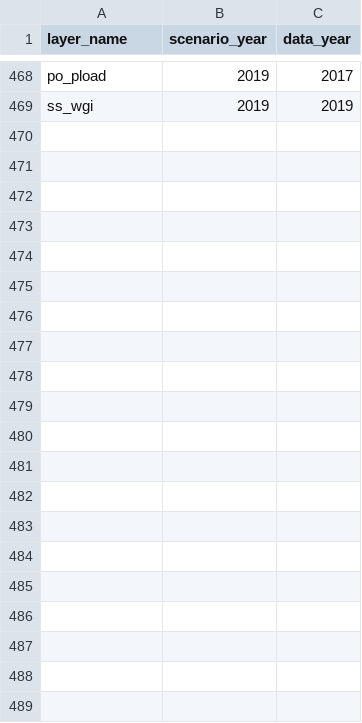
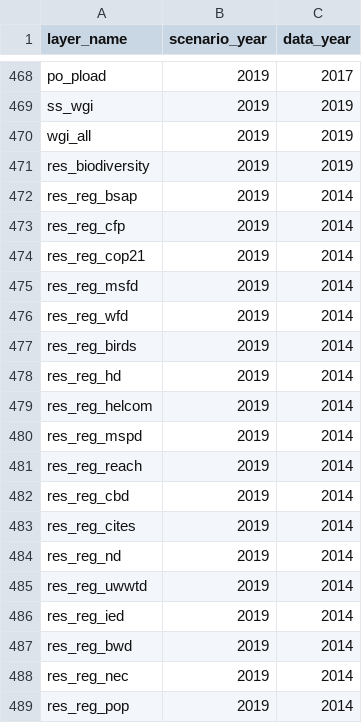
Before and after one commit to OHI-Science/bhi, a CSV file: baltic2019draft/conf/scenario_data_years.csv, drawn as a sheet; only a part is shown, gaps mark what is left out; the diff names each change by its address in the sheet, - before the commit and + after, or states it on an @@ line.

Commit message:
include resilience layers in scenario_data_years csv file

```diff
--- a/baltic2019draft/conf/scenario_data_years.csv
+++ b/baltic2019draft/conf/scenario_data_years.csv
+row 470: wgi_all | 2019 | 2019
+row 471: res_biodiversity | 2019 | 2019
+row 472: res_reg_bsap | 2019 | 2014
+row 473: res_reg_cfp | 2019 | 2014
+row 474: res_reg_cop21 | 2019 | 2014
+row 475: res_reg_msfd | 2019 | 2014
+row 476: res_reg_wfd | 2019 | 2014
+row 477: res_reg_birds | 2019 | 2014
+row 478: res_reg_hd | 2019 | 2014
+row 479: res_reg_helcom | 2019 | 2014
+row 480: res_reg_mspd | 2019 | 2014
+row 481: res_reg_reach | 2019 | 2014
+row 482: res_reg_cbd | 2019 | 2014
+row 483: res_reg_cites | 2019 | 2014
+row 484: res_reg_nd | 2019 | 2014
+row 485: res_reg_uwwtd | 2019 | 2014
+row 486: res_reg_ied | 2019 | 2014
+row 487: res_reg_bwd | 2019 | 2014
+row 488: res_reg_nec | 2019 | 2014
+row 489: res_reg_pop | 2019 | 2014
```
